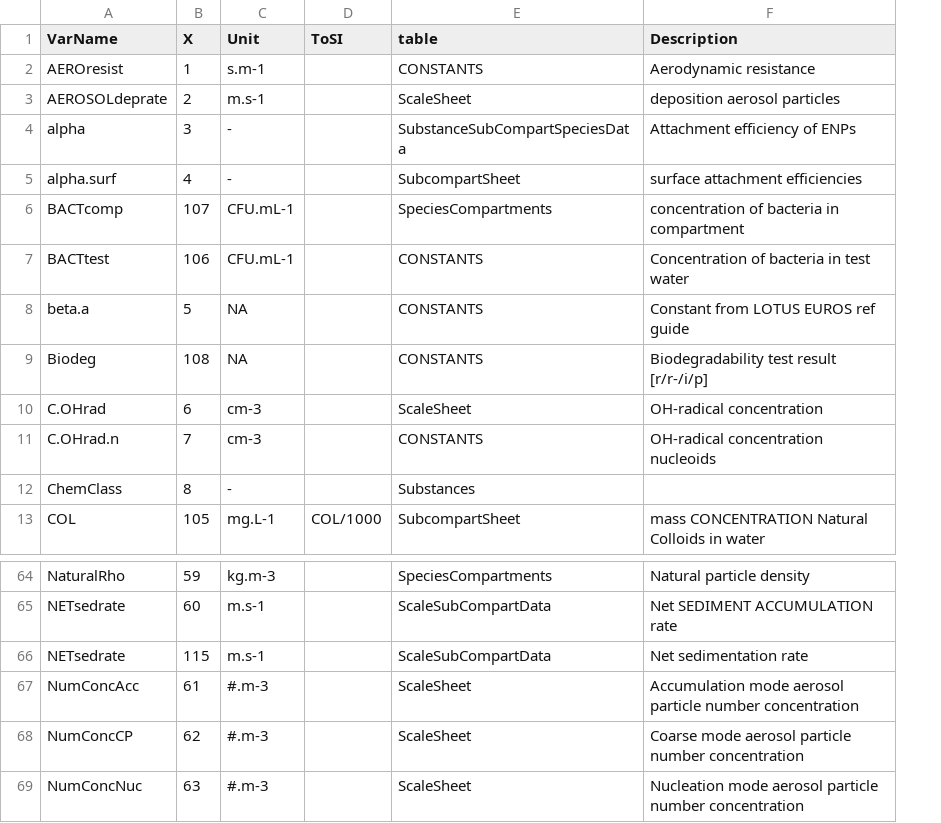
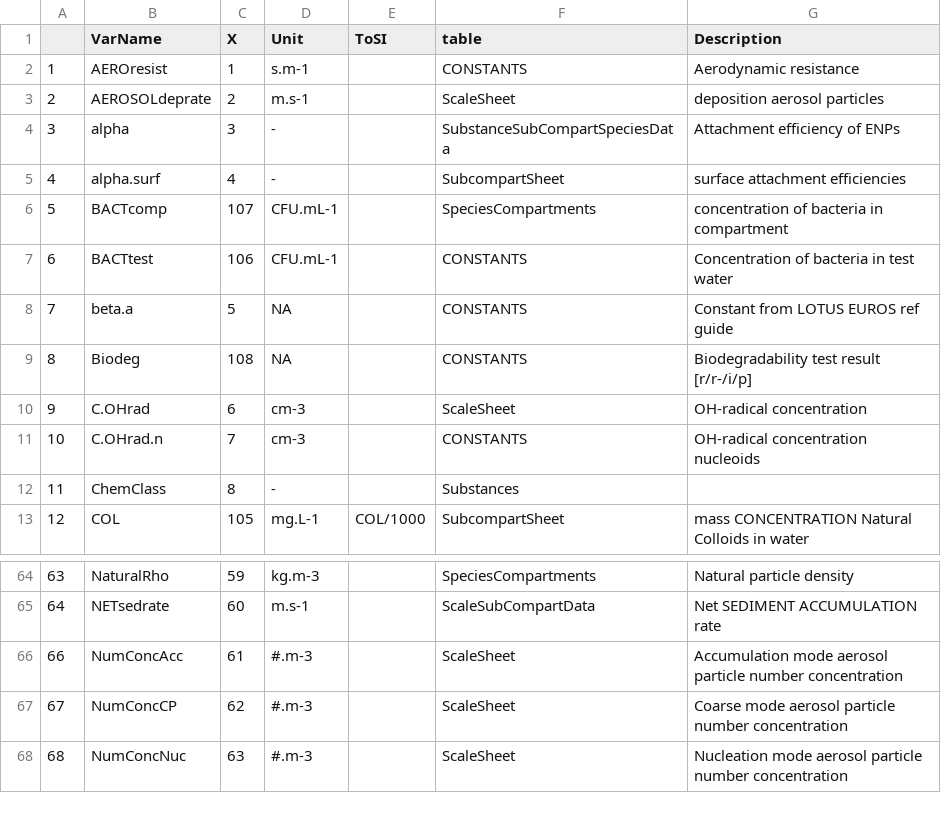
Before and after one commit to rivm-syso/SBooScripts, a CSV file: data/Units.csv, drawn as a sheet; only a part is shown, gaps mark what is left out; removed rows and columns are numbered as before the commit, all else as after; the diff names each change by its address in the sheet, - before the commit and + after, or states it on an @@ line.

Commit message:
Removed double NETsedrate row

```diff
--- a/data/Units.csv
+++ b/data/Units.csv
+column A, rows 2-13: 1 | 2 | 3 | 4 | 5 | 6 | 7 | 8 | 9 | 10 | 11 | 12; rows 64-68: 63 | 64 | 66 | 67 | 68
-row 66: NETsedrate | 115 | m.s-1 |  | ScaleSubCompartData | Net sedimentation rate
```
